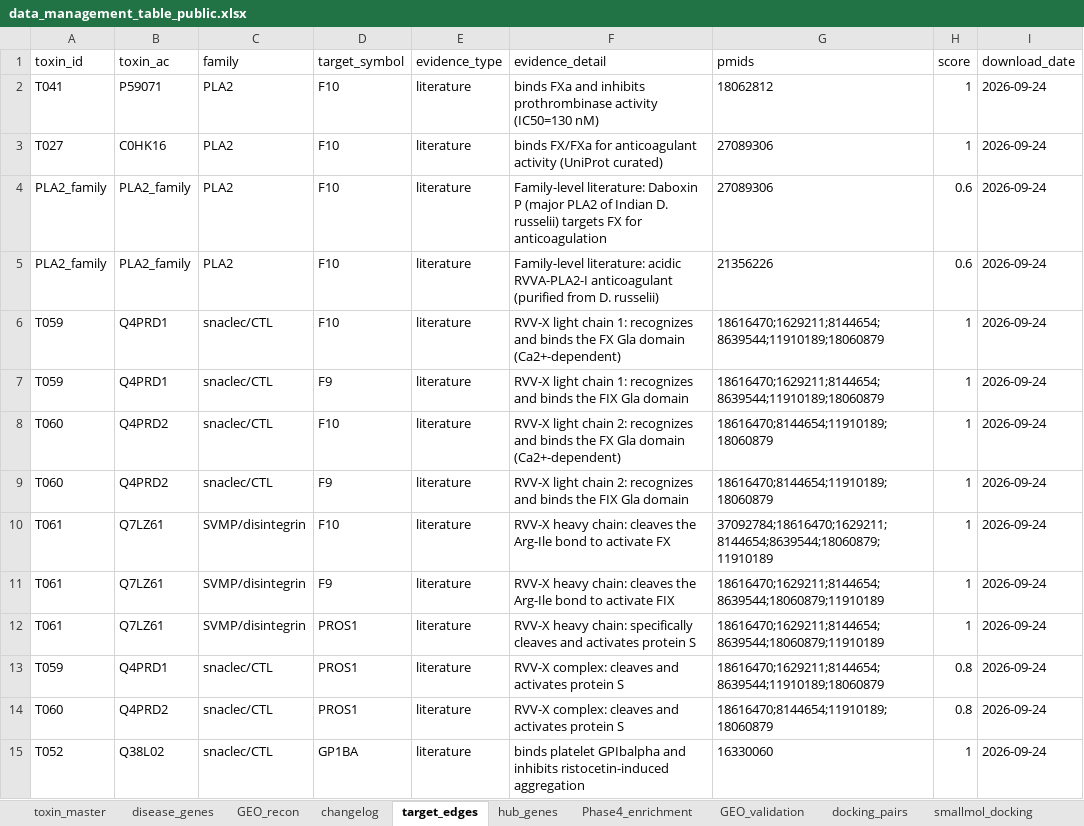
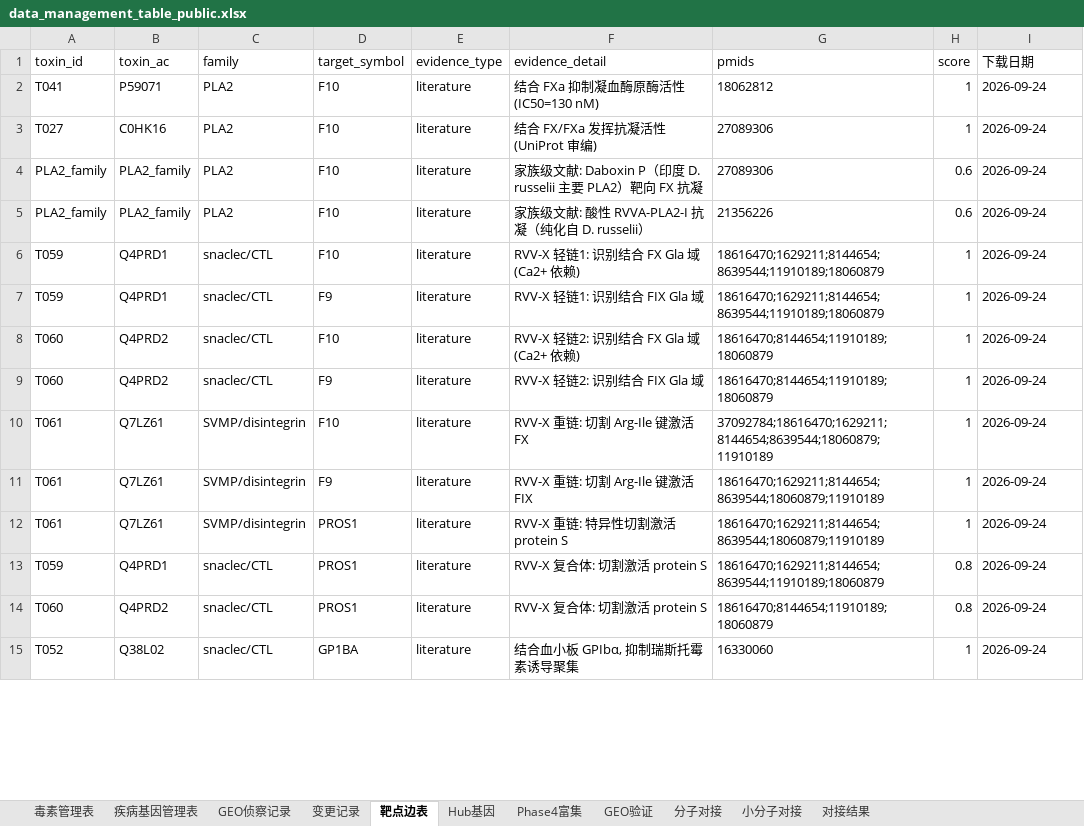
Before and after one commit to Wenhui-cangku/snakebite-TMA-network-toxicology, an Excel workbook: 00_protocol/data_management_table_public.xlsx, sheet 靶点边表, drawn as a sheet; only a part is shown; values as stored, in another font and other column widths than the file's, no borders; the diff covers the shown part only; the diff names each change by its address in the sheet, - before the commit and + after, or states it on an @@ line.

```diff
--- a/00_protocol/data_management_table_public.xlsx (sheet 靶点边表)
+++ b/00_protocol/data_management_table_public.xlsx (sheet 靶点边表)
-sheet tab: toxin_master
+sheet tab: 毒素管理表
-sheet tab: disease_genes
+sheet tab: 疾病基因管理表
-sheet tab: GEO_recon
+sheet tab: GEO侦察记录
-sheet tab: changelog
+sheet tab: 变更记录
-sheet tab: target_edges
+sheet tab: 靶点边表
-sheet tab: hub_genes
+sheet tab: Hub基因
-sheet tab: Phase4_enrichment
+sheet tab: Phase4富集
-sheet tab: GEO_validation
+sheet tab: GEO验证
-sheet tab: docking_pairs
+sheet tab: 分子对接
-sheet tab: smallmol_docking
+sheet tab: 小分子对接
-I1: download_date
+I1: 下载日期
-F2 (evidence_detail): binds FXa and inhibits prothrombinase activity (IC50=130 nM)
+F2 (evidence_detail): 结合 FXa 抑制凝血酶原酶活性 (IC50=130 nM)
-F3 (evidence_detail): binds FX/FXa for anticoagulant activity (UniProt curated)
+F3 (evidence_detail): 结合 FX/FXa 发挥抗凝活性 (UniProt 审编)
-F4 (evidence_detail): Family-level literature: Daboxin P (major PLA2 of Indian D. russelii) targets FX for anticoagulation
+F4 (evidence_detail): 家族级文献: Daboxin P（印度 D. russelii 主要 PLA2）靶向 FX 抗凝
-F5 (evidence_detail): Family-level literature: acidic RVVA-PLA2-I anticoagulant (purified from D. russelii)
+F5 (evidence_detail): 家族级文献: 酸性 RVVA-PLA2-I 抗凝（纯化自 D. russelii）
-F6 (evidence_detail): RVV-X light chain 1: recognizes and binds the FX Gla domain (Ca2+-dependent)
+F6 (evidence_detail): RVV-X 轻链1: 识别结合 FX Gla 域 (Ca2+ 依赖)
-F7 (evidence_detail): RVV-X light chain 1: recognizes and binds the FIX Gla domain
+F7 (evidence_detail): RVV-X 轻链1: 识别结合 FIX Gla 域
-F8 (evidence_detail): RVV-X light chain 2: recognizes and binds the FX Gla domain (Ca2+-dependent)
+F8 (evidence_detail): RVV-X 轻链2: 识别结合 FX Gla 域 (Ca2+ 依赖)
-F9 (evidence_detail): RVV-X light chain 2: recognizes and binds the FIX Gla domain
+F9 (evidence_detail): RVV-X 轻链2: 识别结合 FIX Gla 域
-F10 (evidence_detail): RVV-X heavy chain: cleaves the Arg-Ile bond to activate FX
+F10 (evidence_detail): RVV-X 重链: 切割 Arg-Ile 键激活 FX
-F11 (evidence_detail): RVV-X heavy chain: cleaves the Arg-Ile bond to activate FIX
+F11 (evidence_detail): RVV-X 重链: 切割 Arg-Ile 键激活 FIX
-F12 (evidence_detail): RVV-X heavy chain: specifically cleaves and activates protein S
+F12 (evidence_detail): RVV-X 重链: 特异性切割激活 protein S
-F13:F14 (evidence_detail): RVV-X complex: cleaves and activates protein S
+F13:F14 (evidence_detail): RVV-X 复合体: 切割激活 protein S
-F15 (evidence_detail): binds platelet GPIbalpha and inhibits ristocetin-induced aggregation
+F15 (evidence_detail): 结合血小板 GPIbα, 抑制瑞斯托霉素诱导聚集
```
Also changed, not shown: 644 edited cells elsewhere in this sheet, sheet 疾病基因管理表, sheet 毒素管理表, sheet 变更记录, sheet Phase4富集, sheet 对接结果, sheet 小分子对接, 4 more sheets, other sheet tabs, 4 other files.
